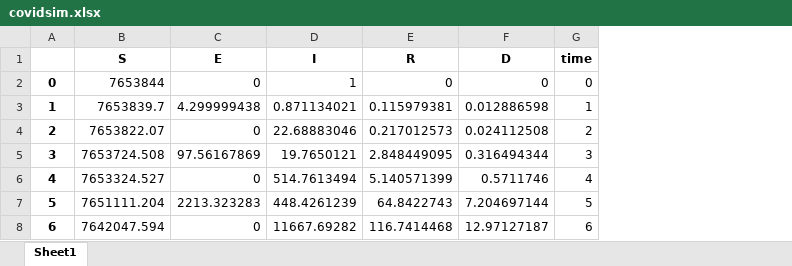
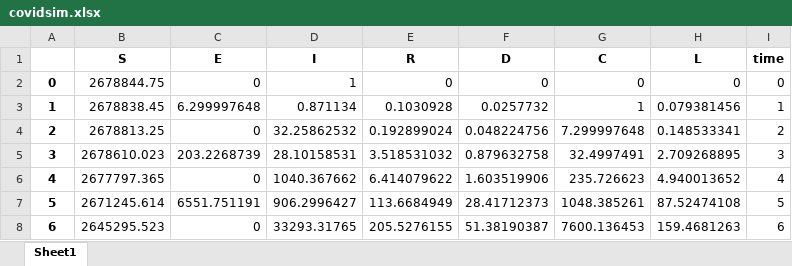
Before and after one commit to MarcoCarry97/UniUpo-Projects, an Excel workbook: Second part/covidsim.xlsx, sheet Sheet1, drawn as a sheet; only a part is shown; values as stored, in another font and other column widths than the file's, no borders; the diff covers the shown part only; the diff names each change by its address in the sheet, - before the commit and + after, or states it on an @@ line.

```diff
--- a/Second part/covidsim.xlsx (sheet Sheet1)
+++ b/Second part/covidsim.xlsx (sheet Sheet1)
+column G (C), rows 2-8: 0 | 1 | 7.299997648 | 32.4997491 | 235.726623 | 1048.385261 | 7600.136453
+column H (L), rows 2-8: 0 | 0.079381456 | 0.148533341 | 2.709268895 | 4.940013652 | 87.52474108 | 159.4681263
-B2 (S): 7653844
+B2 (S): 2678844.75
-B3 (S): 7653839.7
+B3 (S): 2678838.45
-C3 (E): 4.299999438
+C3 (E): 6.299997648
-D3 (I): 0.871134021
+D3 (I): 0.871134
-E3 (R): 0.115979381
+E3 (R): 0.1030928
-F3 (D): 0.012886598
+F3 (D): 0.0257732
-B4 (S): 7653822.07
+B4 (S): 2678813.25
-D4 (I): 22.68883046
+D4 (I): 32.25862532
-E4 (R): 0.217012573
+E4 (R): 0.192899024
-F4 (D): 0.024112508
+F4 (D): 0.048224756
-B5 (S): 7653724.508
+B5 (S): 2678610.023
-C5 (E): 97.56167869
+C5 (E): 203.2268739
-D5 (I): 19.7650121
+D5 (I): 28.10158531
-E5 (R): 2.848449095
+E5 (R): 3.518531032
-F5 (D): 0.316494344
+F5 (D): 0.879632758
-B6 (S): 7653324.527
+B6 (S): 2677797.365
-D6 (I): 514.7613494
+D6 (I): 1040.367662
-E6 (R): 5.140571399
+E6 (R): 6.414079622
-F6 (D): 0.5711746
+F6 (D): 1.603519906
-B7 (S): 7651111.204
+B7 (S): 2671245.614
-C7 (E): 2213.323283
+C7 (E): 6551.751191
-D7 (I): 448.4261239
+D7 (I): 906.2996427
-E7 (R): 64.8422743
+E7 (R): 113.6684949
-F7 (D): 7.204697144
+F7 (D): 28.41712373
-B8 (S): 7642047.594
+B8 (S): 2645295.523
-D8 (I): 11667.69282
+D8 (I): 33293.31765
-E8 (R): 116.7414468
+E8 (R): 205.5276155
-F8 (D): 12.97127187
+F8 (D): 51.38190387
```
Also changed, not shown: 139 edited cells elsewhere in this sheet, 4 other files.
